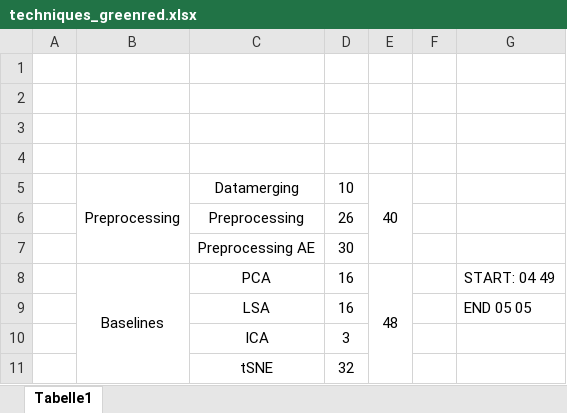
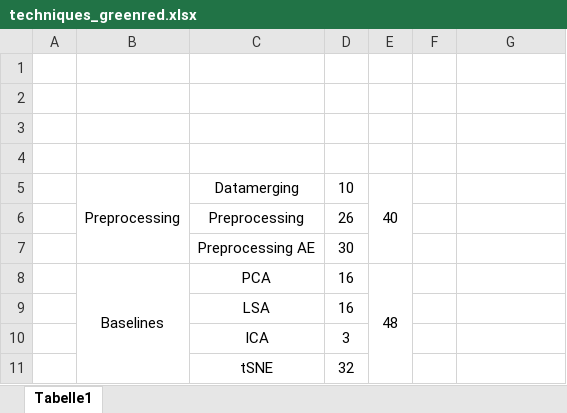
Before and after one commit to BorgwardtLab/sc-autoencoding, an Excel workbook: techniques_greenred.xlsx, sheet Tabelle1, drawn as a sheet; only a part is shown; values as stored, in another font and other column widths than the file's, no borders; the diff names each change by its address in the sheet, - before the commit and + after, or states it on an @@ line.

```diff
--- a/techniques_greenred.xlsx (sheet Tabelle1)
+++ b/techniques_greenred.xlsx (sheet Tabelle1)
-G8: START: 04 49
+G8: (empty)
-G9: END 05 05
+G9: (empty)
```
Also changed, not shown: 5 other files.
